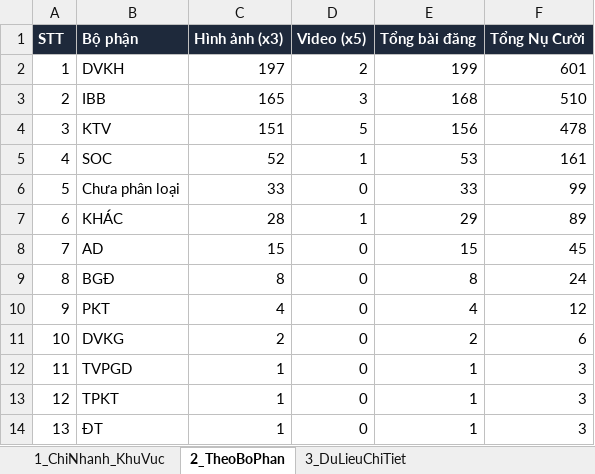
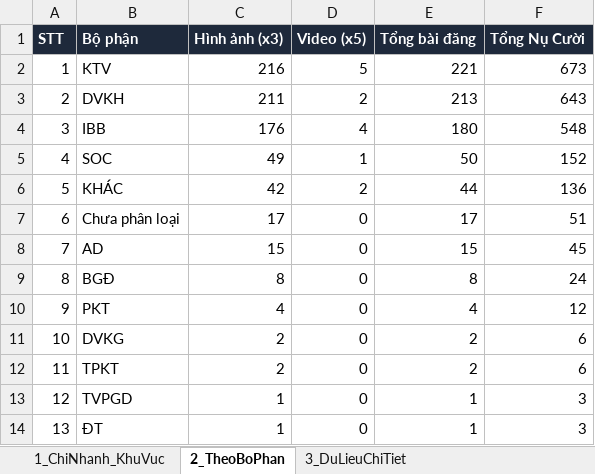
Before and after one commit to tanvuongisme/hopthoigian-ttc, an Excel workbook: Bao_Cao_Nu_Cuoi_TTC.xlsx, sheet 2_TheoBoPhan, drawn as a sheet; values as stored, in another font and other column widths than the file's, no borders; the diff names each change by its address in the sheet, - before the commit and + after, or states it on an @@ line.

```diff
--- a/Bao_Cao_Nu_Cuoi_TTC.xlsx (sheet 2_TheoBoPhan)
+++ b/Bao_Cao_Nu_Cuoi_TTC.xlsx (sheet 2_TheoBoPhan)
-B2 (Bộ phận): DVKH
+B2 (Bộ phận): KTV
-C2 (Hình ảnh (x3)): 197
+C2 (Hình ảnh (x3)): 216
-D2 (Video (x5)): 2
+D2 (Video (x5)): 5
-E2 (Tổng bài đăng): 199
+E2 (Tổng bài đăng): 221
-F2 (Tổng Nụ Cười): 601
+F2 (Tổng Nụ Cười): 673
-B3 (Bộ phận): IBB
+B3 (Bộ phận): DVKH
-C3 (Hình ảnh (x3)): 165
+C3 (Hình ảnh (x3)): 211
-D3 (Video (x5)): 3
+D3 (Video (x5)): 2
-E3 (Tổng bài đăng): 168
+E3 (Tổng bài đăng): 213
-F3 (Tổng Nụ Cười): 510
+F3 (Tổng Nụ Cười): 643
-B4 (Bộ phận): KTV
+B4 (Bộ phận): IBB
-C4 (Hình ảnh (x3)): 151
+C4 (Hình ảnh (x3)): 176
-D4 (Video (x5)): 5
+D4 (Video (x5)): 4
-E4 (Tổng bài đăng): 156
+E4 (Tổng bài đăng): 180
-F4 (Tổng Nụ Cười): 478
+F4 (Tổng Nụ Cười): 548
-C5 (Hình ảnh (x3)): 52
+C5 (Hình ảnh (x3)): 49
-E5 (Tổng bài đăng): 53
+E5 (Tổng bài đăng): 50
-F5 (Tổng Nụ Cười): 161
+F5 (Tổng Nụ Cười): 152
-B6 (Bộ phận): Chưa phân loại
+B6 (Bộ phận): KHÁC
-C6 (Hình ảnh (x3)): 33
+C6 (Hình ảnh (x3)): 42
-D6 (Video (x5)): 0
+D6 (Video (x5)): 2
-E6 (Tổng bài đăng): 33
+E6 (Tổng bài đăng): 44
-F6 (Tổng Nụ Cười): 99
+F6 (Tổng Nụ Cười): 136
-B7 (Bộ phận): KHÁC
+B7 (Bộ phận): Chưa phân loại
-C7 (Hình ảnh (x3)): 28
+C7 (Hình ảnh (x3)): 17
-D7 (Video (x5)): 1
+D7 (Video (x5)): 0
-E7 (Tổng bài đăng): 29
+E7 (Tổng bài đăng): 17
-F7 (Tổng Nụ Cười): 89
+F7 (Tổng Nụ Cười): 51
-B12 (Bộ phận): TVPGD
+B12 (Bộ phận): TPKT
-C12 (Hình ảnh (x3)): 1
+C12 (Hình ảnh (x3)): 2
-E12 (Tổng bài đăng): 1
+E12 (Tổng bài đăng): 2
-F12 (Tổng Nụ Cười): 3
+F12 (Tổng Nụ Cười): 6
-B13 (Bộ phận): TPKT
+B13 (Bộ phận): TVPGD
```
Also changed, not shown: sheet 3_DuLieuChiTiet, sheet 1_ChiNhanh_KhuVuc, 4 other files.
